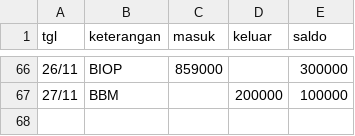
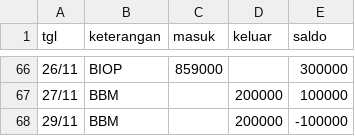
Before and after one commit to zaidhidayat/bbm, a CSV file: bbmbatur.csv, drawn as a sheet; only a part is shown, gaps mark what is left out.

Commit message:
Update bbmbatur.csv via BIOP app (sinkron)

```diff
--- a/bbmbatur.csv
+++ b/bbmbatur.csv
@@ -67 +67,2 @@ tgl,keterangan,masuk,keluar,saldo
 27/11,BBM,,200000,100000
+29/11,BBM,,200000,-100000
```
